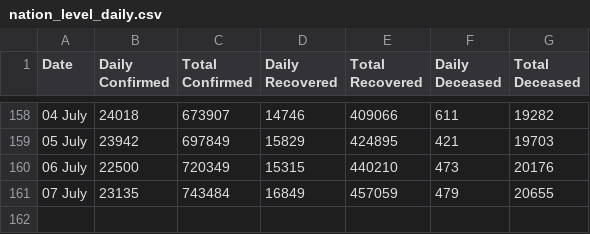
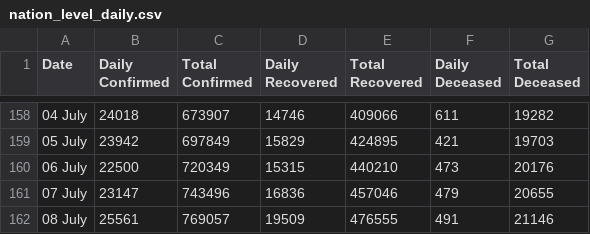
Before and after one commit to imdevskp/covid-19-india-data, a CSV file: nation_level_daily.csv, drawn as a sheet; only a part is shown, gaps mark what is left out.

```diff
--- a/nation_level_daily.csv
+++ b/nation_level_daily.csv
@@ -160,2 +160,3 @@ Date,Daily Confirmed,Total Confirmed,Daily Recovered,Total Recovered,Daily Decea
 06 July ,22500,720349,15315,440210,473,20176
-07 July ,23135,743484,16849,457059,479,20655
+07 July ,23147,743496,16836,457046,479,20655
+08 July ,25561,769057,19509,476555,491,21146
```
Also changed, not shown: complete.csv, district_level_latest.csv, 6 other files.
